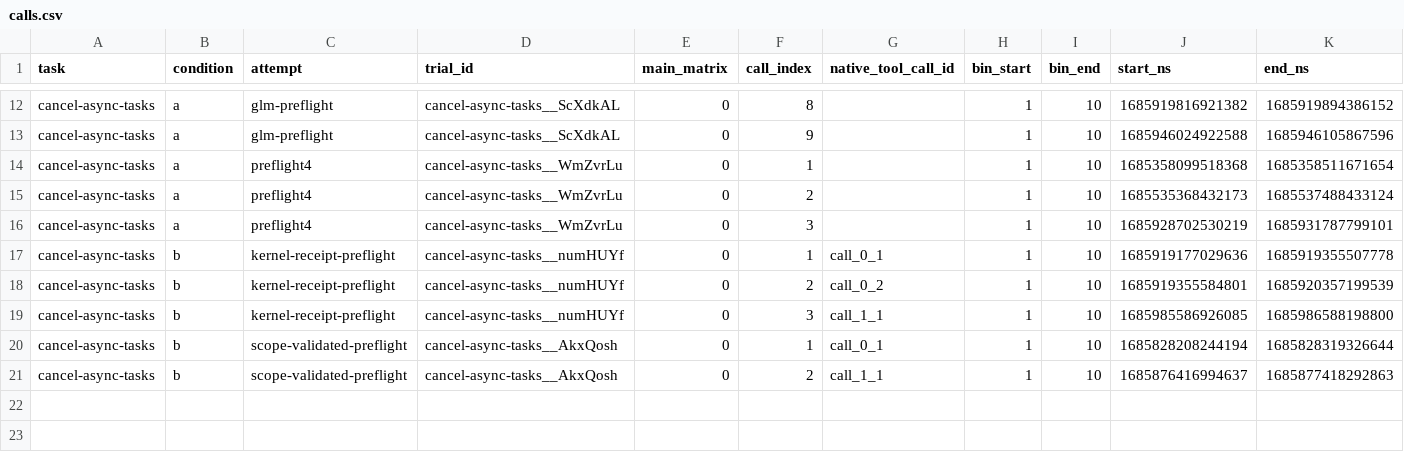
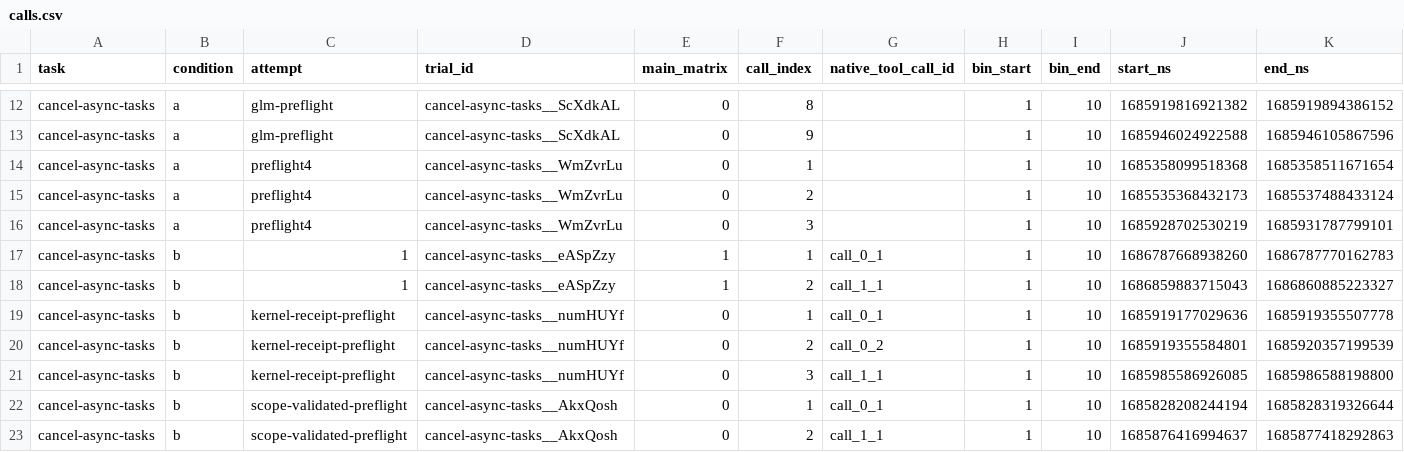
Before and after one commit to eunomia-bpf/ActPlane, a CSV file: docs/empirical-study/benign-utility/benchmark/results/calls.csv, drawn as a sheet; only a part is shown, gaps mark what is left out; rows hold the shown columns only; the diff names each change by its address in the sheet, - before the commit and + after, or states it on an @@ line.

```diff
--- a/docs/empirical-study/benign-utility/benchmark/results/calls.csv
+++ b/docs/empirical-study/benign-utility/benchmark/results/calls.csv
+row 17: cancel-async-tasks | b | 1 | cancel-async-tasks__eASpZzy | 1 | 1 | call_0_1 | 1 | 10 | 1686787668938260 | 1686787770162783
+row 18: cancel-async-tasks | b | 1 | cancel-async-tasks__eASpZzy | 1 | 2 | call_1_1 | 1 | 10 | 1686859883715043 | 1686860885223327
```
Also changed, not shown: docs/empirical-study/benign-utility/benchmark/results/trials.csv, 4 other files.
